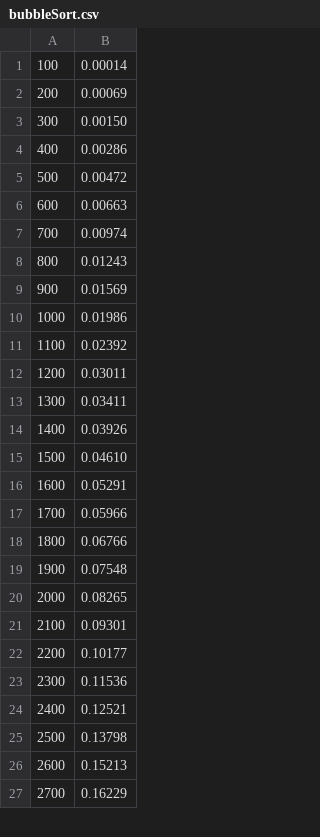
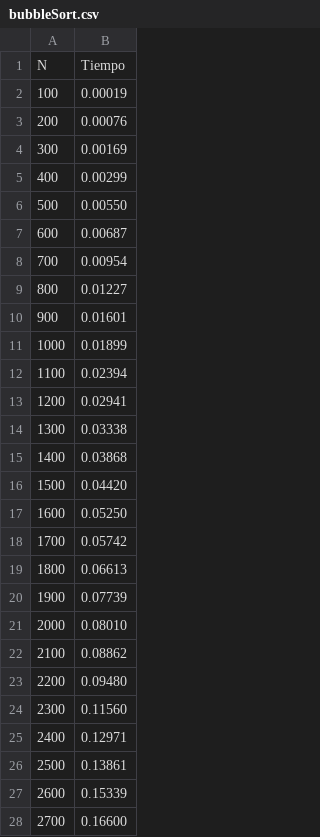
Before and after one commit to Nebula-mx/metodosDeOrdenamiento, a CSV file: generatedLists/bubbleSort.csv, drawn as a sheet; only a part is shown; the diff covers the shown part only.

```diff
--- a/generatedLists/bubbleSort.csv
+++ b/generatedLists/bubbleSort.csv
@@ -1,27 +1,28 @@
-100;0.00014
-200;0.00069
-300;0.00150
-400;0.00286
-500;0.00472
-600;0.00663
-700;0.00974
-800;0.01243
-900;0.01569
-1000;0.01986
-1100;0.02392
-1200;0.03011
-1300;0.03411
-1400;0.03926
-1500;0.04610
-1600;0.05291
-1700;0.05966
-1800;0.06766
-1900;0.07548
-2000;0.08265
-2100;0.09301
-2200;0.10177
-2300;0.11536
-2400;0.12521
-2500;0.13798
-2600;0.15213
-2700;0.16229
+N;Tiempo
+100;0.00019
+200;0.00076
+300;0.00169
+400;0.00299
+500;0.00550
+600;0.00687
+700;0.00954
+800;0.01227
+900;0.01601
+1000;0.01899
+1100;0.02394
+1200;0.02941
+1300;0.03338
+1400;0.03868
+1500;0.04420
+1600;0.05250
+1700;0.05742
+1800;0.06613
+1900;0.07739
+2000;0.08010
+2100;0.08862
+2200;0.09480
+2300;0.11560
+2400;0.12971
+2500;0.13861
+2600;0.15339
+2700;0.16600
```
Also changed, not shown: 73 edited cells elsewhere in this file, generatedLists/insertionSort.csv, generatedLists/mergeSort.csv, 4 other files.
